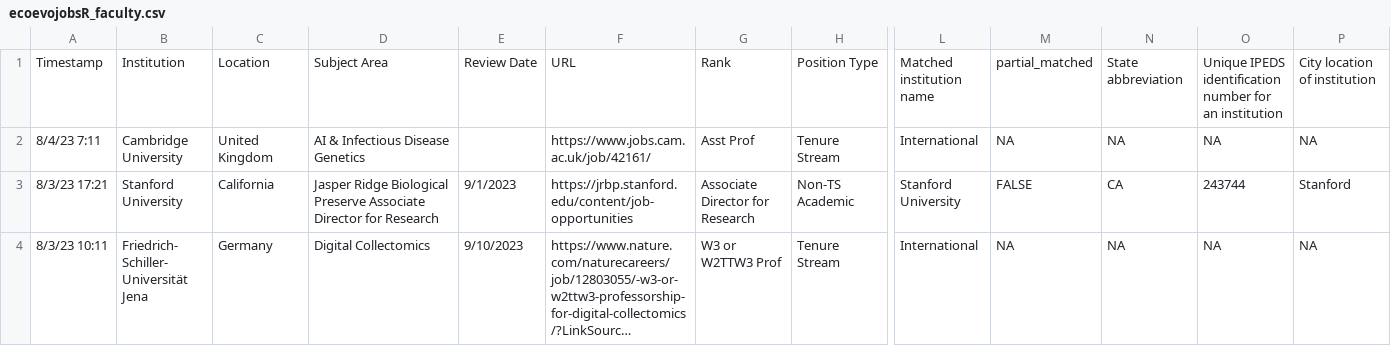
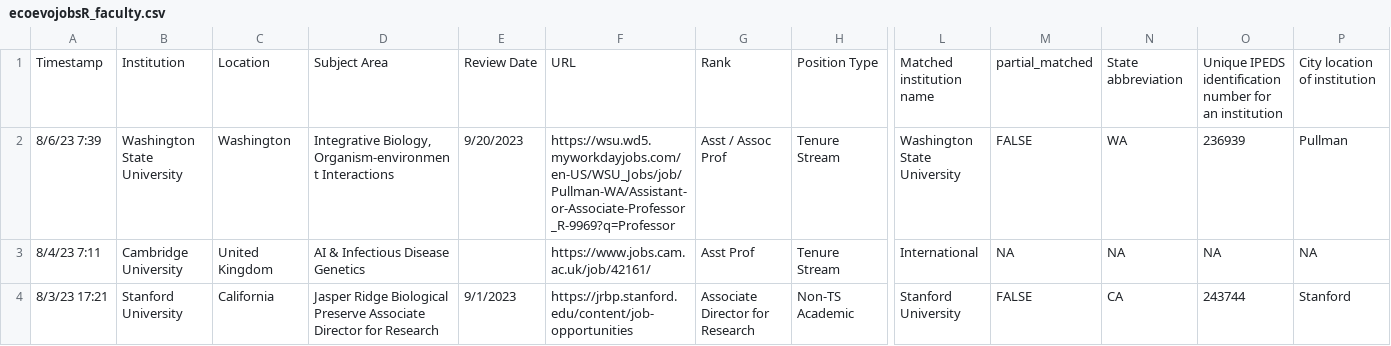
Before and after one commit to eddelbuettel/ecoevojobsR, a CSV file: data-raw/ecoevojobsR_faculty.csv, drawn as a sheet; only a part is shown, gaps mark what is left out; the shorter side is filled out with more unchanged rows; long unchanged cells end in …; rows hold the shown columns only; the diff names each change by its address in the sheet, - before the commit and + after, or states it on an @@ line.

```diff
--- a/data-raw/ecoevojobsR_faculty.csv
+++ b/data-raw/ecoevojobsR_faculty.csv
+row 2: 8/6/23 7:39 | Washington State University | Washington | Integrative Biology, Organism-environment Interactions | 9/20/2023 | https://wsu.wd5.myworkdayjobs.com/en-US/WSU_Jobs/job/Pullman-WA/Assistant-or-Associate-Professor_R-9969?q=Professor | Asst / Assoc Prof | Tenure Stream | Washington State University | FALSE | WA | 236939 | Pullman
```
Also changed, not shown: 1 other file.
